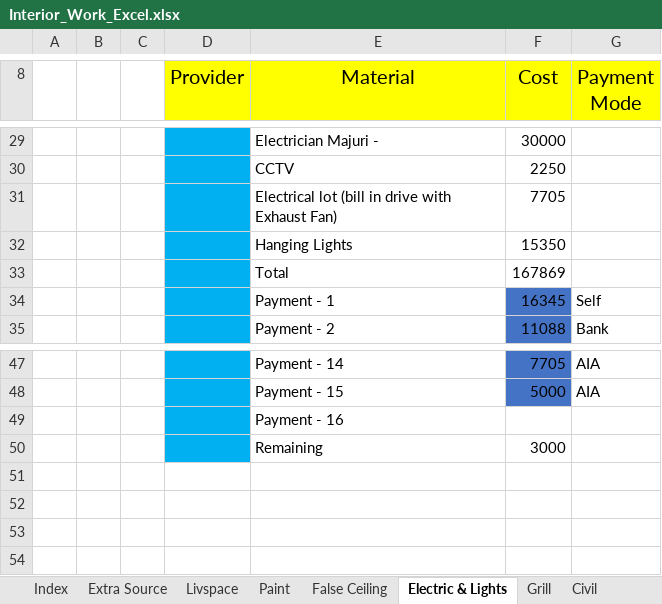
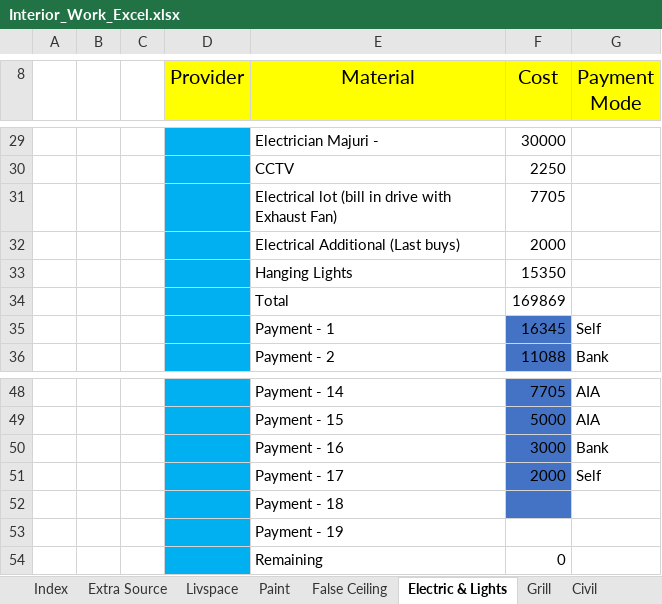
Before and after one commit to SounakN/InterioWorkSounak, an Excel workbook: Interior_Work_Excel.xlsx, sheet Electric & Lights, drawn as a sheet; only a part is shown, gaps mark what is left out; values as stored, in another font and other column widths than the file's, no borders; removed rows and columns are numbered as before the commit, all else as after; the diff names each change by its address in the sheet, - before the commit and + after, or states it on an @@ line.

```diff
--- a/Interior_Work_Excel.xlsx (sheet Electric & Lights)
+++ b/Interior_Work_Excel.xlsx (sheet Electric & Lights)
+row 32:  |  |  |  | Electrical Additional (Last buys) | 2000
-F34 (Cost): 167869
+F34 (Cost): 169869
+row 50:  |  |  |  | Payment - 16 | 3000 | Bank
+row 51:  |  |  |  | Payment - 17 | 2000 | Self
-E52 (Material): Payment - 16
+E52 (Material): Payment - 18
-F52 fill: none
+F52 fill: #4472C4
-row 50:  |  |  |  | Remaining | 3000
+row 53:  |  |  |  | Payment - 19
+row 54:  |  |  |  | Remaining | 0
```
Also changed, not shown: sheet Index, sheet Bathroom-Kitchen-Barandah, sheet False Ceiling, sheet Furniture, sheet Extra Source, sheet Civil, 1 more sheet, formulas that keep their value.
